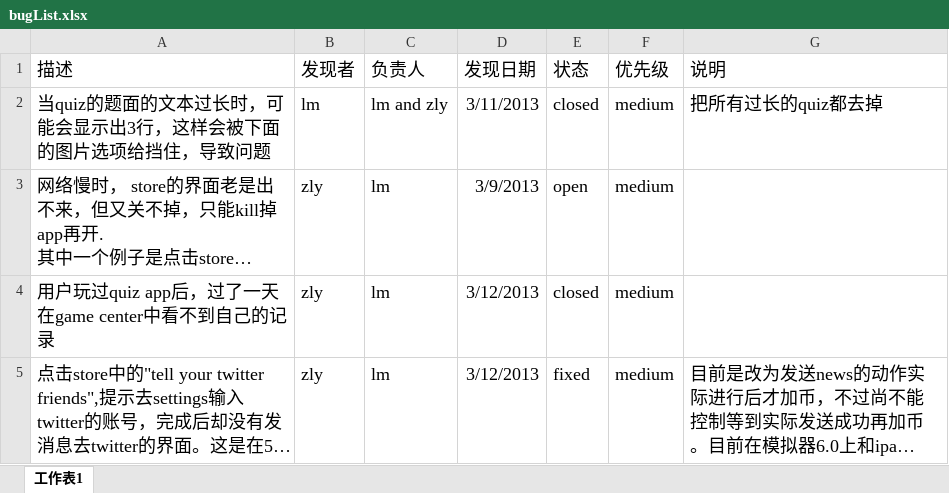
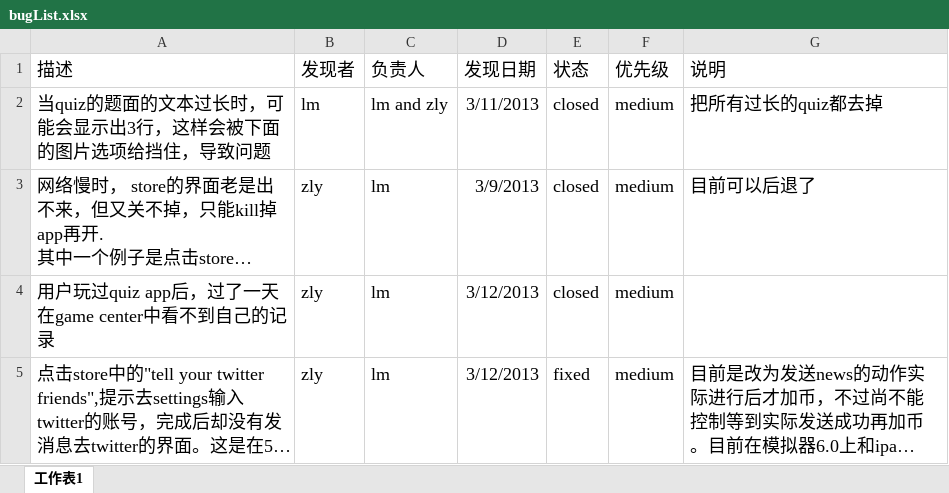
Before and after one commit to zlyysf/quiz, an Excel workbook: iphone/bugList.xlsx, sheet 工作表1, drawn as a sheet; only a part is shown; long unchanged cells end in …; values as stored, in another font and other column widths than the file's, no borders; the diff names each change by its address in the sheet, - before the commit and + after, or states it on an @@ line.

Commit message:
updated bug status

```diff
--- a/iphone/bugList.xlsx (sheet 工作表1)
+++ b/iphone/bugList.xlsx (sheet 工作表1)
-E3 (状态): open
+E3 (状态): closed
-G3 (说明): (empty)
+G3 (说明): 目前可以后退了
```
